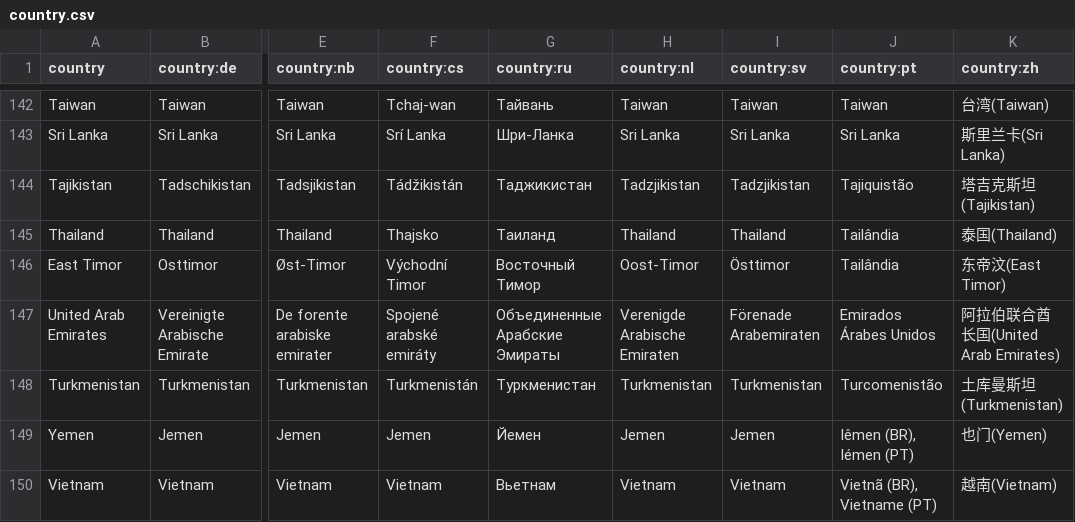
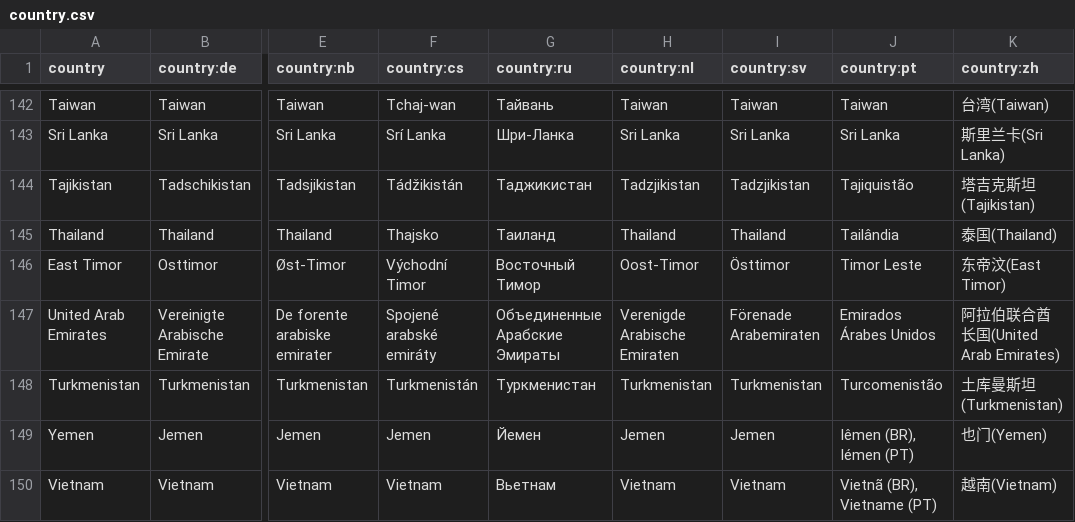
Before and after one commit to anki-geo/ultimate-geography, a CSV file: src/data/country.csv, drawn as a sheet; only a part is shown, gaps mark what is left out; the diff names each change by its address in the sheet, - before the commit and + after, or states it on an @@ line.

Commit message:
Update country.csv

```diff
--- a/src/data/country.csv
+++ b/src/data/country.csv
-J146 (country:pt): Tailândia
+J146 (country:pt): Timor Leste
```
